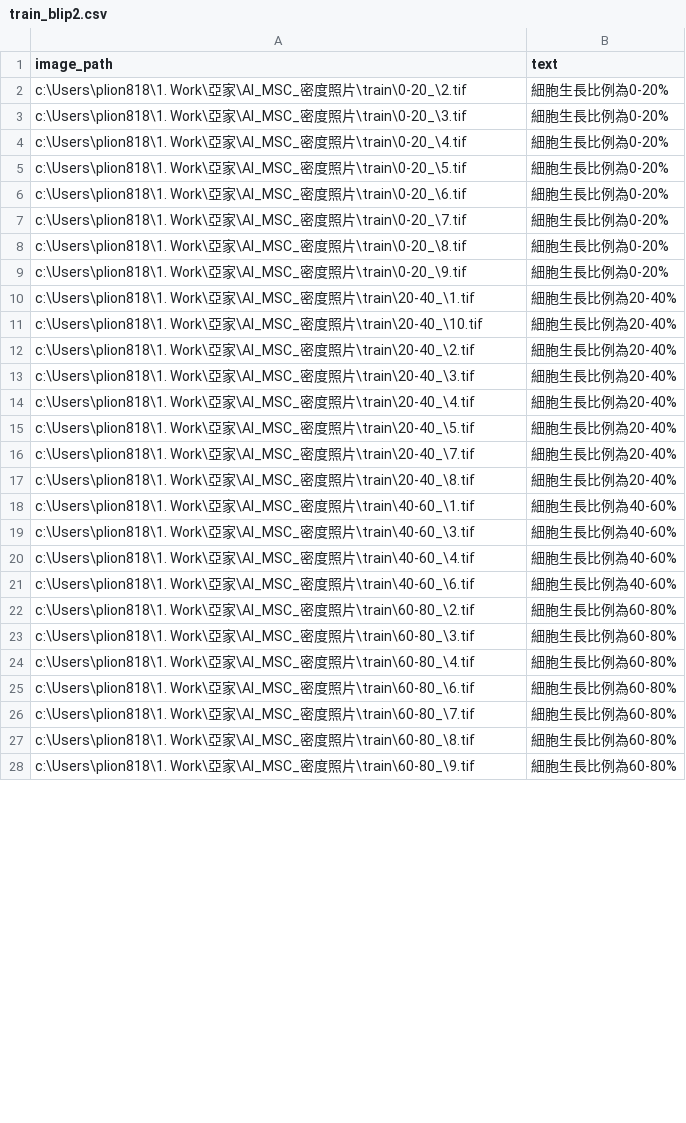
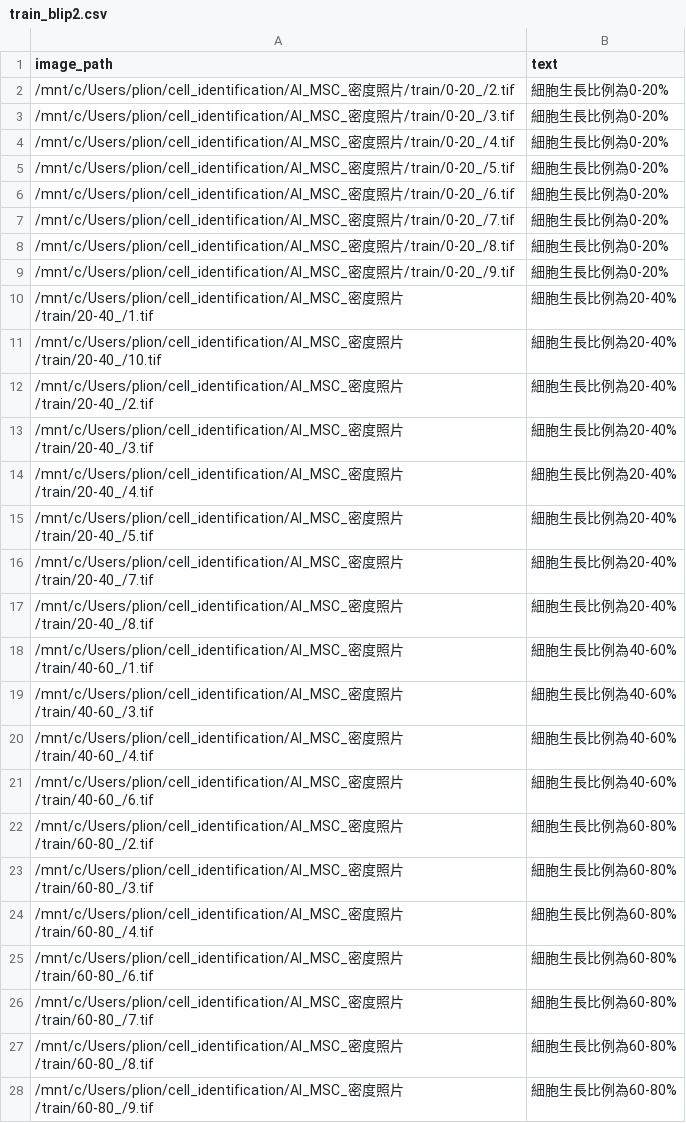
Before and after one commit to plion818/cell_identification, a CSV file: data/train_blip2.csv, drawn as a sheet; only a part is shown; the diff covers the shown part only.

```diff
--- a/data/train_blip2.csv
+++ b/data/train_blip2.csv
@@ -1,28 +1,28 @@
 image_path,text
-c:\Users\plion818\1. Work\亞家\AI_MSC_密度照片\train\0-20_\2.tif,細胞生長比例為0-20%
-c:\Users\plion818\1. Work\亞家\AI_MSC_密度照片\train\0-20_\3.tif,細胞生長比例為0-20%
-c:\Users\plion818\1. Work\亞家\AI_MSC_密度照片\train\0-20_\4.tif,細胞生長比例為0-20%
-c:\Users\plion818\1. Work\亞家\AI_MSC_密度照片\train\0-20_\5.tif,細胞生長比例為0-20%
-c:\Users\plion818\1. Work\亞家\AI_MSC_密度照片\train\0-20_\6.tif,細胞生長比例為0-20%
-c:\Users\plion818\1. Work\亞家\AI_MSC_密度照片\train\0-20_\7.tif,細胞生長比例為0-20%
-c:\Users\plion818\1. Work\亞家\AI_MSC_密度照片\train\0-20_\8.tif,細胞生長比例為0-20%
-c:\Users\plion818\1. Work\亞家\AI_MSC_密度照片\train\0-20_\9.tif,細胞生長比例為0-20%
-c:\Users\plion818\1. Work\亞家\AI_MSC_密度照片\train\20-40_\1.tif,細胞生長比例為20-40%
-c:\Users\plion818\1. Work\亞家\AI_MSC_密度照片\train\20-40_\10.tif,細胞生長比例為20-40%
-c:\Users\plion818\1. Work\亞家\AI_MSC_密度照片\train\20-40_\2.tif,細胞生長比例為20-40%
-c:\Users\plion818\1. Work\亞家\AI_MSC_密度照片\train\20-40_\3.tif,細胞生長比例為20-40%
-c:\Users\plion818\1. Work\亞家\AI_MSC_密度照片\train\20-40_\4.tif,細胞生長比例為20-40%
-c:\Users\plion818\1. Work\亞家\AI_MSC_密度照片\train\20-40_\5.tif,細胞生長比例為20-40%
-c:\Users\plion818\1. Work\亞家\AI_MSC_密度照片\train\20-40_\7.tif,細胞生長比例為20-40%
-c:\Users\plion818\1. Work\亞家\AI_MSC_密度照片\train\20-40_\8.tif,細胞生長比例為20-40%
-c:\Users\plion818\1. Work\亞家\AI_MSC_密度照片\train\40-60_\1.tif,細胞生長比例為40-60%
-c:\Users\plion818\1. Work\亞家\AI_MSC_密度照片\train\40-60_\3.tif,細胞生長比例為40-60%
-c:\Users\plion818\1. Work\亞家\AI_MSC_密度照片\train\40-60_\4.tif,細胞生長比例為40-60%
-c:\Users\plion818\1. Work\亞家\AI_MSC_密度照片\train\40-60_\6.tif,細胞生長比例為40-60%
-c:\Users\plion818\1. Work\亞家\AI_MSC_密度照片\train\60-80_\2.tif,細胞生長比例為60-80%
-c:\Users\plion818\1. Work\亞家\AI_MSC_密度照片\train\60-80_\3.tif,細胞生長比例為60-80%
-c:\Users\plion818\1. Work\亞家\AI_MSC_密度照片\train\60-80_\4.tif,細胞生長比例為60-80%
-c:\Users\plion818\1. Work\亞家\AI_MSC_密度照片\train\60-80_\6.tif,細胞生長比例為60-80%
-c:\Users\plion818\1. Work\亞家\AI_MSC_密度照片\train\60-80_\7.tif,細胞生長比例為60-80%
-c:\Users\plion818\1. Work\亞家\AI_MSC_密度照片\train\60-80_\8.tif,細胞生長比例為60-80%
-c:\Users\plion818\1. Work\亞家\AI_MSC_密度照片\train\60-80_\9.tif,細胞生長比例為60-80%
+/mnt/c/Users/plion/cell_identification/AI_MSC_密度照片/train/0-20_/2.tif,細胞生長比例為0-20%
+/mnt/c/Users/plion/cell_identification/AI_MSC_密度照片/train/0-20_/3.tif,細胞生長比例為0-20%
+/mnt/c/Users/plion/cell_identification/AI_MSC_密度照片/train/0-20_/4.tif,細胞生長比例為0-20%
+/mnt/c/Users/plion/cell_identification/AI_MSC_密度照片/train/0-20_/5.tif,細胞生長比例為0-20%
+/mnt/c/Users/plion/cell_identification/AI_MSC_密度照片/train/0-20_/6.tif,細胞生長比例為0-20%
+/mnt/c/Users/plion/cell_identification/AI_MSC_密度照片/train/0-20_/7.tif,細胞生長比例為0-20%
+/mnt/c/Users/plion/cell_identification/AI_MSC_密度照片/train/0-20_/8.tif,細胞生長比例為0-20%
+/mnt/c/Users/plion/cell_identification/AI_MSC_密度照片/train/0-20_/9.tif,細胞生長比例為0-20%
+/mnt/c/Users/plion/cell_identification/AI_MSC_密度照片/train/20-40_/1.tif,細胞生長比例為20-40%
+/mnt/c/Users/plion/cell_identification/AI_MSC_密度照片/train/20-40_/10.tif,細胞生長比例為20-40%
+/mnt/c/Users/plion/cell_identification/AI_MSC_密度照片/train/20-40_/2.tif,細胞生長比例為20-40%
+/mnt/c/Users/plion/cell_identification/AI_MSC_密度照片/train/20-40_/3.tif,細胞生長比例為20-40%
+/mnt/c/Users/plion/cell_identification/AI_MSC_密度照片/train/20-40_/4.tif,細胞生長比例為20-40%
+/mnt/c/Users/plion/cell_identification/AI_MSC_密度照片/train/20-40_/5.tif,細胞生長比例為20-40%
+/mnt/c/Users/plion/cell_identification/AI_MSC_密度照片/train/20-40_/7.tif,細胞生長比例為20-40%
+/mnt/c/Users/plion/cell_identification/AI_MSC_密度照片/train/20-40_/8.tif,細胞生長比例為20-40%
+/mnt/c/Users/plion/cell_identification/AI_MSC_密度照片/train/40-60_/1.tif,細胞生長比例為40-60%
+/mnt/c/Users/plion/cell_identification/AI_MSC_密度照片/train/40-60_/3.tif,細胞生長比例為40-60%
+/mnt/c/Users/plion/cell_identification/AI_MSC_密度照片/train/40-60_/4.tif,細胞生長比例為40-60%
+/mnt/c/Users/plion/cell_identification/AI_MSC_密度照片/train/40-60_/6.tif,細胞生長比例為40-60%
+/mnt/c/Users/plion/cell_identification/AI_MSC_密度照片/train/60-80_/2.tif,細胞生長比例為60-80%
+/mnt/c/Users/plion/cell_identification/AI_MSC_密度照片/train/60-80_/3.tif,細胞生長比例為60-80%
+/mnt/c/Users/plion/cell_identification/AI_MSC_密度照片/train/60-80_/4.tif,細胞生長比例為60-80%
+/mnt/c/Users/plion/cell_identification/AI_MSC_密度照片/train/60-80_/6.tif,細胞生長比例為60-80%
+/mnt/c/Users/plion/cell_identification/AI_MSC_密度照片/train/60-80_/7.tif,細胞生長比例為60-80%
+/mnt/c/Users/plion/cell_identification/AI_MSC_密度照片/train/60-80_/8.tif,細胞生長比例為60-80%
+/mnt/c/Users/plion/cell_identification/AI_MSC_密度照片/train/60-80_/9.tif,細胞生長比例為60-80%
```
Also changed, not shown: 8 edited cells elsewhere in this file, data/test_blip2.csv, 3 other files.
